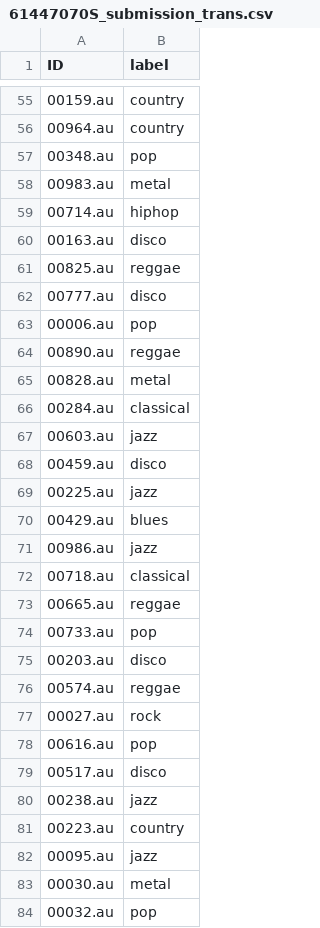
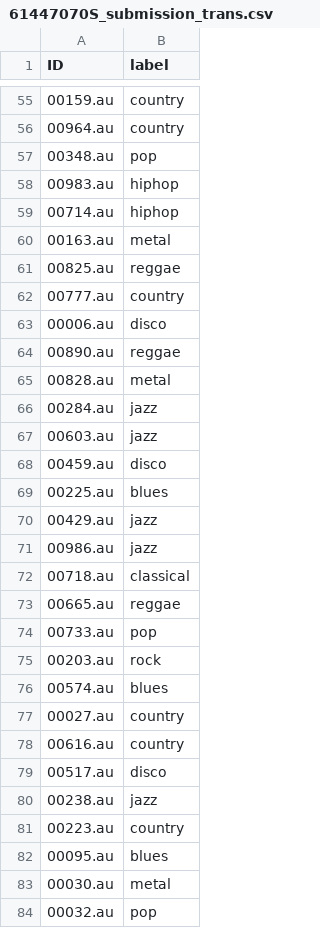
Before and after one commit to princelu1009/nn, a CSV file: GTZAN/61447070S_submission_trans.csv, drawn as a sheet; only a part is shown, gaps mark what is left out; the diff covers the shown part only.

```diff
--- a/GTZAN/61447070S_submission_trans.csv
+++ b/GTZAN/61447070S_submission_trans.csv
@@ -57,15 +57,15 @@ ID,label
 00348.au,pop
-00983.au,metal
+00983.au,hiphop
 00714.au,hiphop
-00163.au,disco
+00163.au,metal
 00825.au,reggae
-00777.au,disco
-00006.au,pop
+00777.au,country
+00006.au,disco
 00890.au,reggae
 00828.au,metal
-00284.au,classical
+00284.au,jazz
 00603.au,jazz
 00459.au,disco
-00225.au,jazz
-00429.au,blues
+00225.au,blues
+00429.au,jazz
 00986.au,jazz
@@ -74,6 +74,6 @@ ID,label
 00733.au,pop
-00203.au,disco
-00574.au,reggae
-00027.au,rock
-00616.au,pop
+00203.au,rock
+00574.au,blues
+00027.au,country
+00616.au,country
 00517.au,disco
@@ -81,3 +81,3 @@ ID,label
 00223.au,country
-00095.au,jazz
+00095.au,blues
 00030.au,metal
```
Also changed, not shown: 30 edited cells elsewhere in this file, 14 other files.
